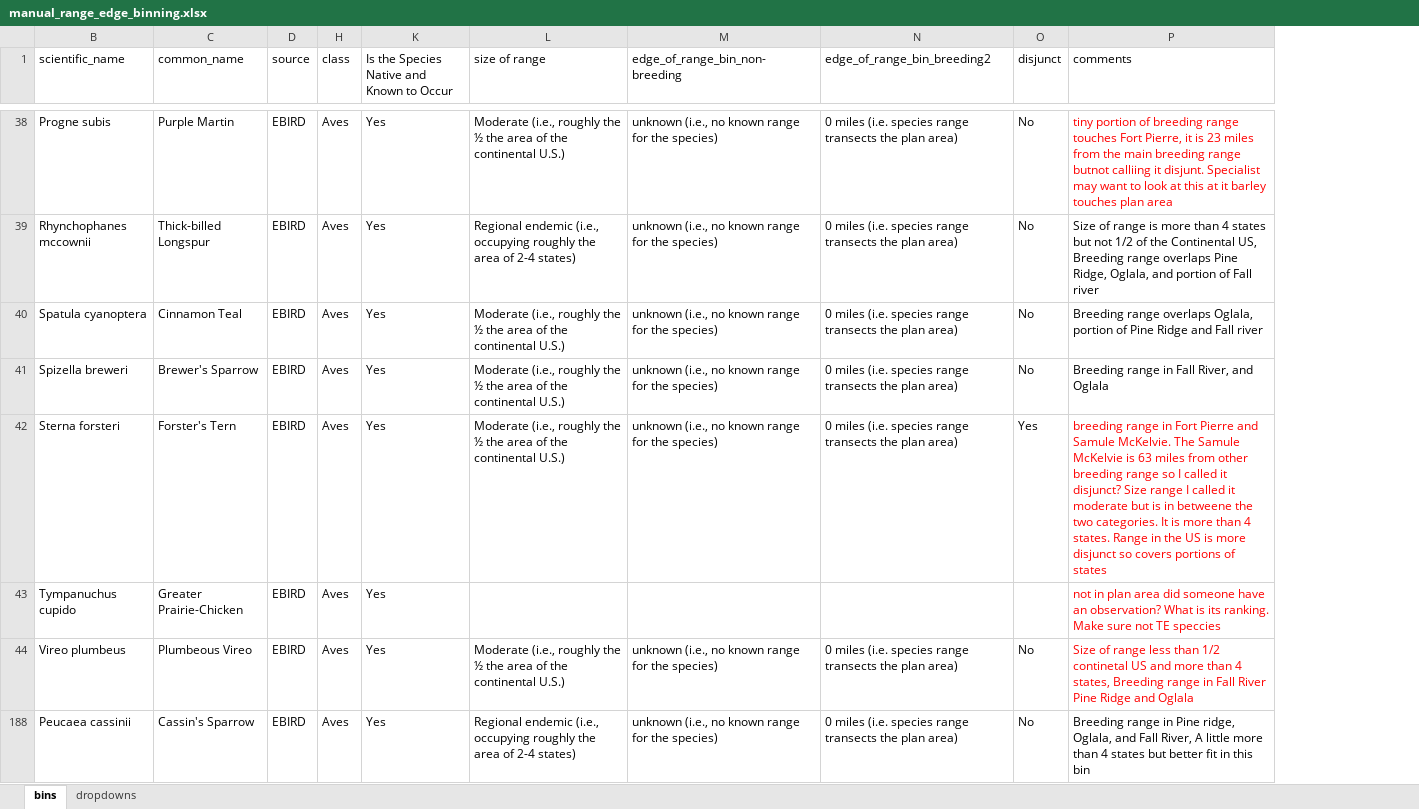
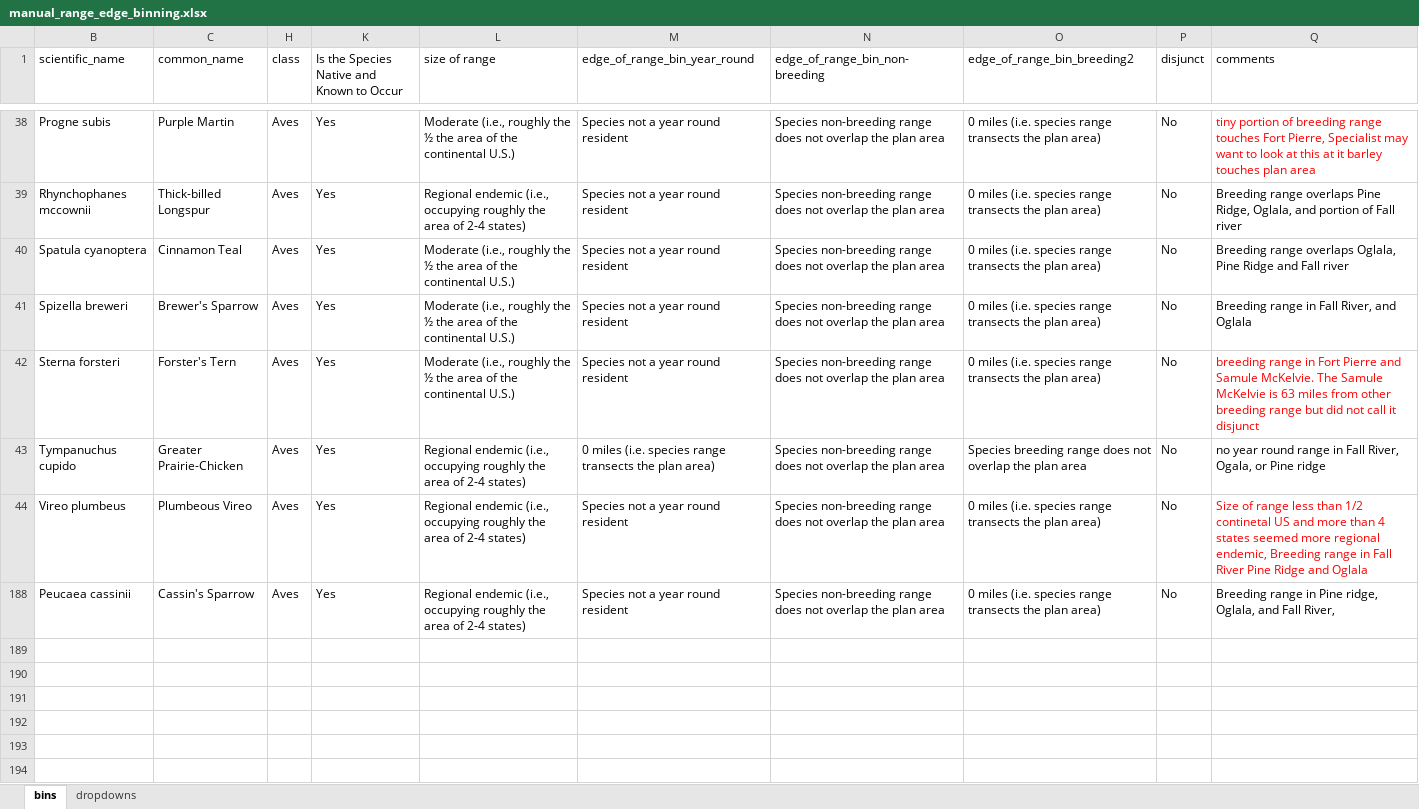
Before and after one commit to fs-mschmidty/MPSG_NNFG_R_Pipeline, an Excel workbook: output/manual_range_edge_binning.xlsx, sheet bins, drawn as a sheet; only a part is shown, gaps mark what is left out; values as stored, in another font and other column widths than the file's, no borders; table styles not drawn; removed rows and columns are numbered as before the commit, all else as after; the diff covers the shown part only; the diff names each change by its address in the sheet, - before the commit and + after, or states it on an @@ line.

```diff
--- a/output/manual_range_edge_binning.xlsx (sheet bins)
+++ b/output/manual_range_edge_binning.xlsx (sheet bins)
@@ column D (source) hidden, rows 38-188: all EBIRD @@
+column M (edge_of_range_bin_year_round), rows 38-188: Species not a year round resident | Species not a year round resident | Species not a year round resident | Species not a year round resident | Species not a year round resident | 0 miles (i.e. species range transects the plan area) | Species not a year round resident | Species not a year round resident
-N38:N42 (edge_of_range_bin_non-breeding): unknown (i.e., no known range for the species)
+N38:N42 (edge_of_range_bin_non-breeding): Species non-breeding range does not overlap the plan area
-Q38 (comments): …Fort Pierre, it is 23 miles from the main breeding range butnot calliing it disjunt. Specialist may…
+Q38 (comments): …Fort Pierre, Specialist may…
-Q39 (comments): Size of range is more than 4 states but not 1/2 of the Continental US, Breeding range…
+Q39 (comments): Breeding range…
-Q40 (comments): …overlaps Oglala, portion of Pine Ridge…
+Q40 (comments): …overlaps Oglala, Pine Ridge…
-P42 (disjunct): Yes
+P42 (disjunct): No
-Q42 (comments): …breeding range so I called it disjunct? Size range I called it moderate but is in betweene the two categories. It is more than 4 states. Range in the US is more disjunct so covers portions of states
+Q42 (comments): …breeding range but did not call it disjunct
-L43 (size of range): (empty)
+L43 (size of range): Regional endemic (i.e., occupying roughly the area of 2-4 states)
-N43 (edge_of_range_bin_non-breeding): (empty)
+N43 (edge_of_range_bin_non-breeding): Species non-breeding range does not overlap the plan area
-O43 (edge_of_range_bin_breeding2): (empty)
+O43 (edge_of_range_bin_breeding2): Species breeding range does not overlap the plan area
-P43 (disjunct): (empty)
+P43 (disjunct): No
-Q43 (comments): not in plan area did someone have an observation? What is its ranking. Make sure not TE speccies
+Q43 (comments): no year round range in Fall River, Ogala, or Pine ridge
-Q43 text colour: #FF0000
+Q43 text colour: black
-L44 (size of range): Moderate (i.e., roughly the ½ the area of the continental U.S.)
+L44 (size of range): Regional endemic (i.e., occupying roughly the area of 2-4 states)
-N44 (edge_of_range_bin_non-breeding): unknown (i.e., no known range for the species)
+N44 (edge_of_range_bin_non-breeding): Species non-breeding range does not overlap the plan area
-Q44 (comments): …than 4 states, Breeding range…
+Q44 (comments): …than 4 states seemed more regional endemic, Breeding range…
-N188 (edge_of_range_bin_non-breeding): unknown (i.e., no known range for the species)
+N188 (edge_of_range_bin_non-breeding): Species non-breeding range does not overlap the plan area
-Q188 (comments): …Fall River, A little more than 4 states but better fit in this bin
+Q188 (comments): …Fall River,
```
Also changed, not shown: 68 edited cells and cell formats elsewhere in this sheet, sheet dropdowns, 2 other files.
